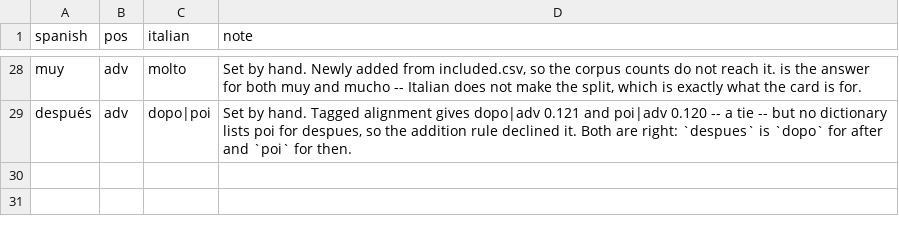
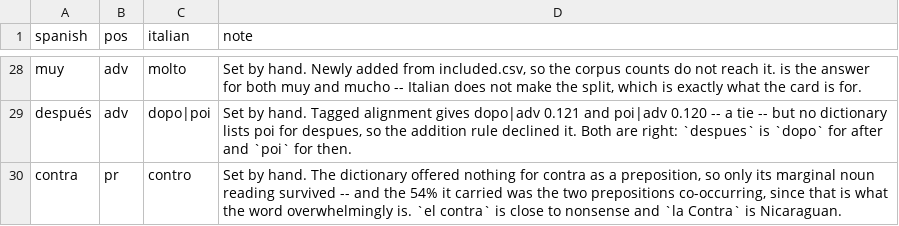
Before and after one commit to RachelCol/spanish_app, a CSV file: content/overrides.csv, drawn as a sheet; only a part is shown, gaps mark what is left out.

```diff
--- a/content/overrides.csv
+++ b/content/overrides.csv
@@ -29 +29,2 @@ muy,adv,molto,"Set by hand. Newly added from included.csv, so the corpus counts
 después,adv,dopo|poi,"Set by hand. Tagged alignment gives dopo|adv 0.121 and poi|adv 0.120 -- a tie -- but no dictionary lists poi for despues, so the addition rule declined it. Both are right: `despues` is `dopo` for after and `poi` for then."
+contra,pr,contro,"Set by hand. The dictionary offered nothing for contra as a preposition, so only its marginal noun reading survived -- and the 54% it carried was the two prepositions co-occurring, since that is what the word overwhelmingly is. `el contra` is close to nonsense and `la Contra` is Nicaraguan."
```
Also changed, not shown: content/excluded.csv, content/reverts.csv, 13 other files.
